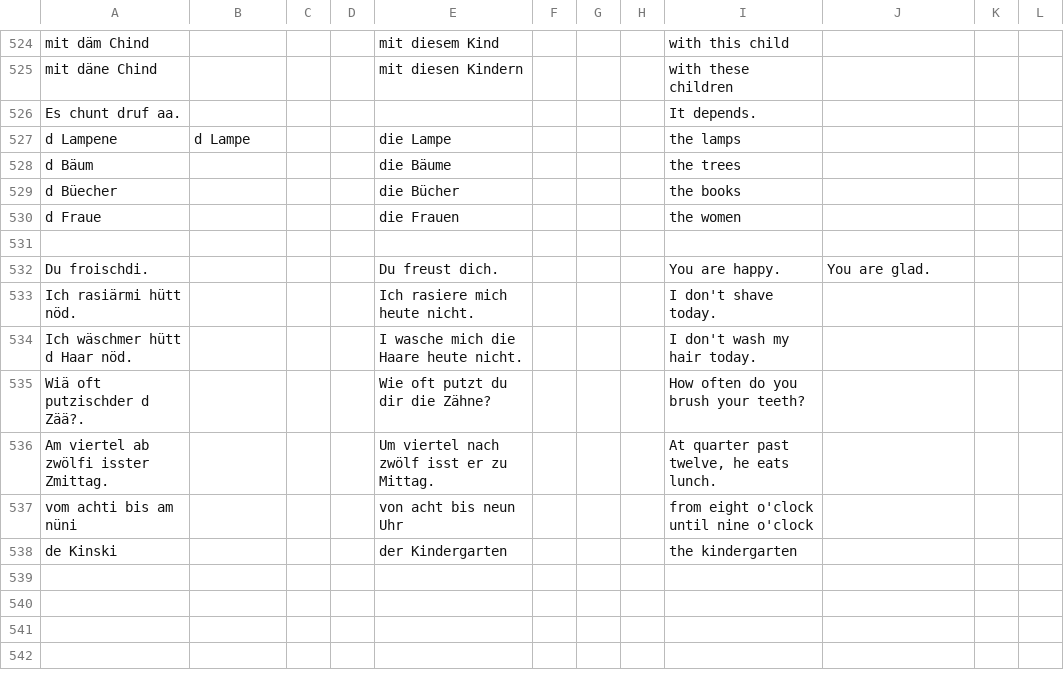
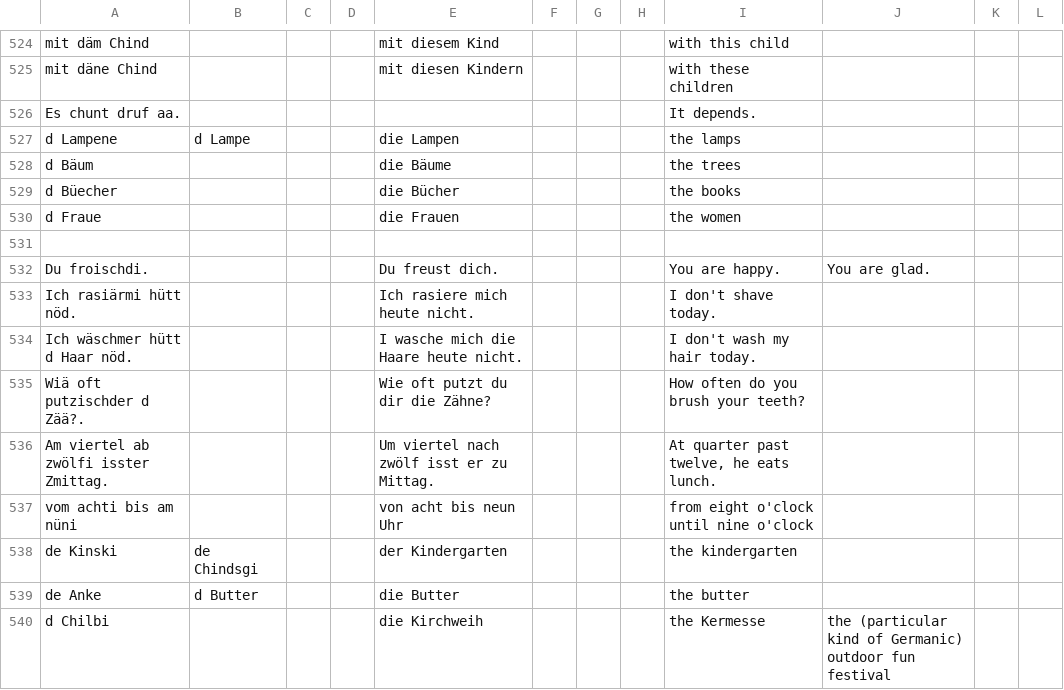
Before and after one commit to psanan/swiss-german-english, a TSV file: translations.tsv, drawn as a sheet; only a part is shown, gaps mark what is left out.

```diff
--- a/translations.tsv
+++ b/translations.tsv
@@ -526,3 +526,3 @@ mit däne Chind				mit diesen Kindern				with these children
 Es chunt druf aa.								It depends.			
-d Lampene	d Lampe			die Lampe				the lamps			
+d Lampene	d Lampe			die Lampen				the lamps			
 d Bäum				die Bäume				the trees			
@@ -537,2 +537,4 @@ Am viertel ab zwölfi isster Zmittag.				Um viertel nach zwölf isst er zu Mitta
 vom achti bis am nüni				von acht bis neun Uhr				from eight o'clock until nine o'clock			
-de Kinski				der Kindergarten				the kindergarten			
+de Kinski	de Chindsgi			der Kindergarten				the kindergarten			
+de Anke	d Butter			die Butter				the butter			
+d Chilbi				die Kirchweih				the Kermesse	the (particular kind of Germanic) outdoor fun festival		
```
Also changed, not shown: swiss-german-english-guide-vocabulary.tsv, 2 other files.
